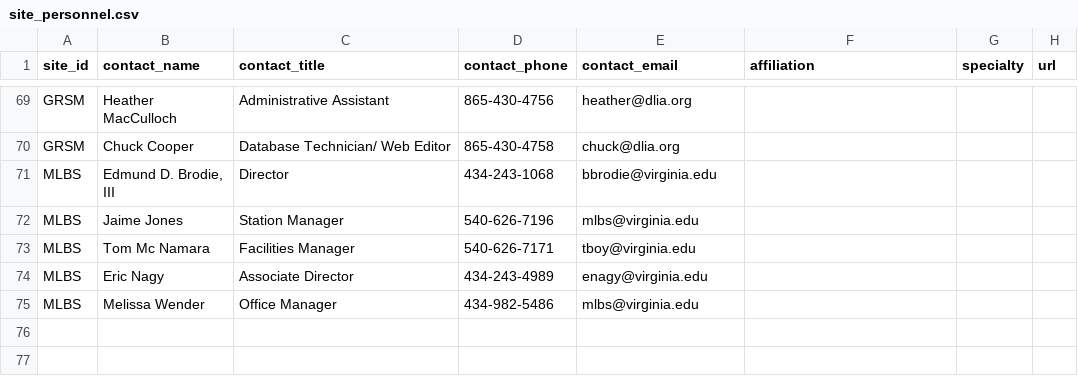
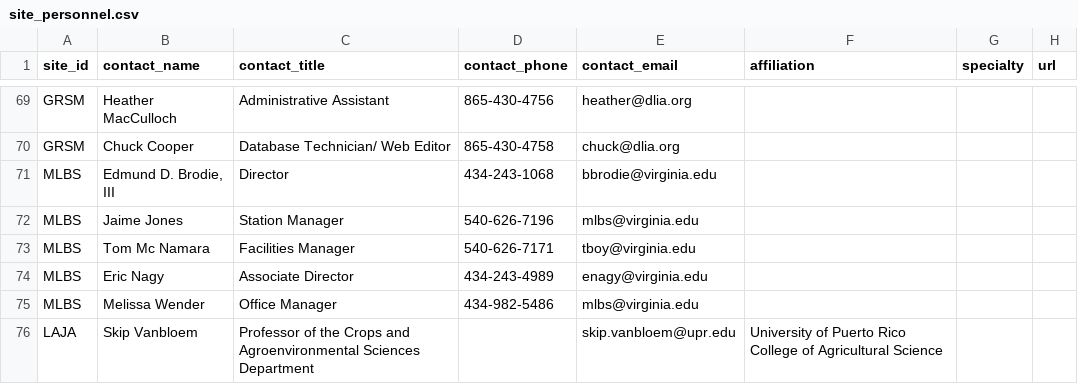
Before and after one commit to fluby/neonetods, a CSV file: data/site_personnel.csv, drawn as a sheet; only a part is shown, gaps mark what is left out; the diff names each change by its address in the sheet, - before the commit and + after, or states it on an @@ line.

Commit message:
LAJA personnel / Activities & RBUT activities

```diff
--- a/data/site_personnel.csv
+++ b/data/site_personnel.csv
+row 76: LAJA | Skip Vanbloem | Professor of the Crops and Agroenvironmental Sciences Department |  | skip.vanbloem@upr.edu | University of Puerto Rico College of Agricultural Science
```
Also changed, not shown: data/activities.csv.
